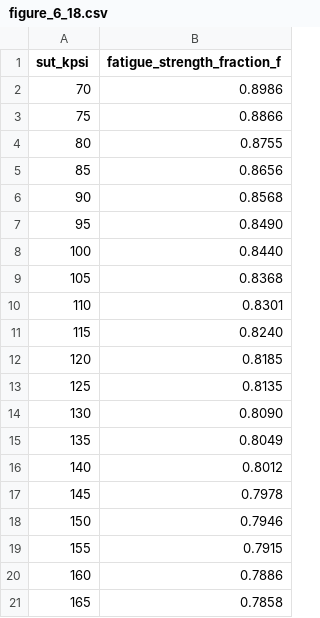
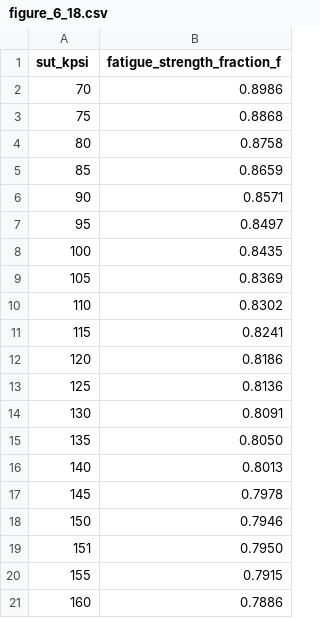
Before and after one commit to pablomarcel/design, a CSV file: fatigue_failure/data/figure_6_18.csv, drawn as a sheet; only a part is shown; the shorter side is filled out with more unchanged rows.

Commit message:
polished figure_6_18.csv

```diff
--- a/fatigue_failure/data/figure_6_18.csv
+++ b/fatigue_failure/data/figure_6_18.csv
@@ -2,18 +2,19 @@ sut_kpsi,fatigue_strength_fraction_f
 70,0.8986
-75,0.8866
-80,0.8755
-85,0.8656
-90,0.8568
-95,0.8490
-100,0.8440
-105,0.8368
-110,0.8301
-115,0.8240
-120,0.8185
-125,0.8135
-130,0.8090
-135,0.8049
-140,0.8012
+75,0.8868
+80,0.8758
+85,0.8659
+90,0.8571
+95,0.8497
+100,0.8435
+105,0.8369
+110,0.8302
+115,0.8241
+120,0.8186
+125,0.8136
+130,0.8091
+135,0.8050
+140,0.8013
 145,0.7978
 150,0.7946
+151,0.7950
 155,0.7915
```
